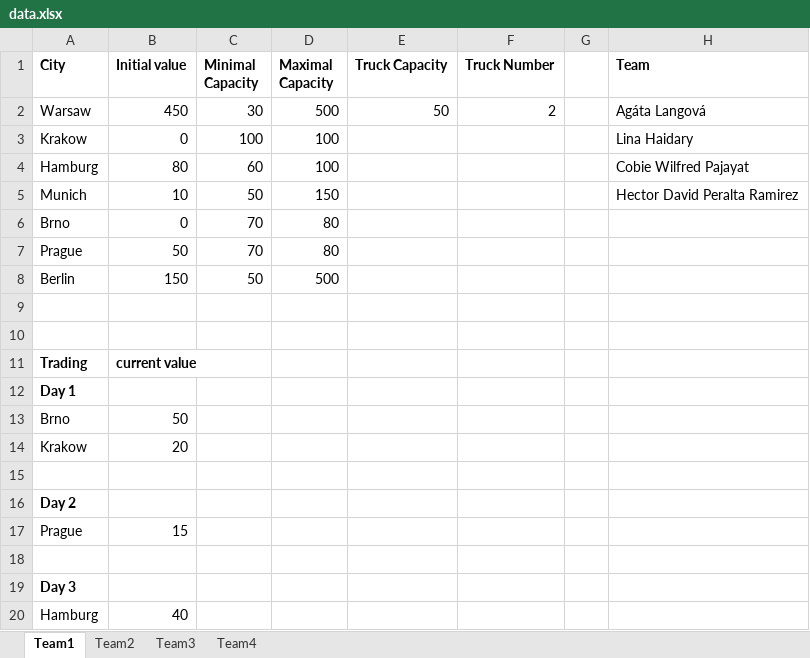
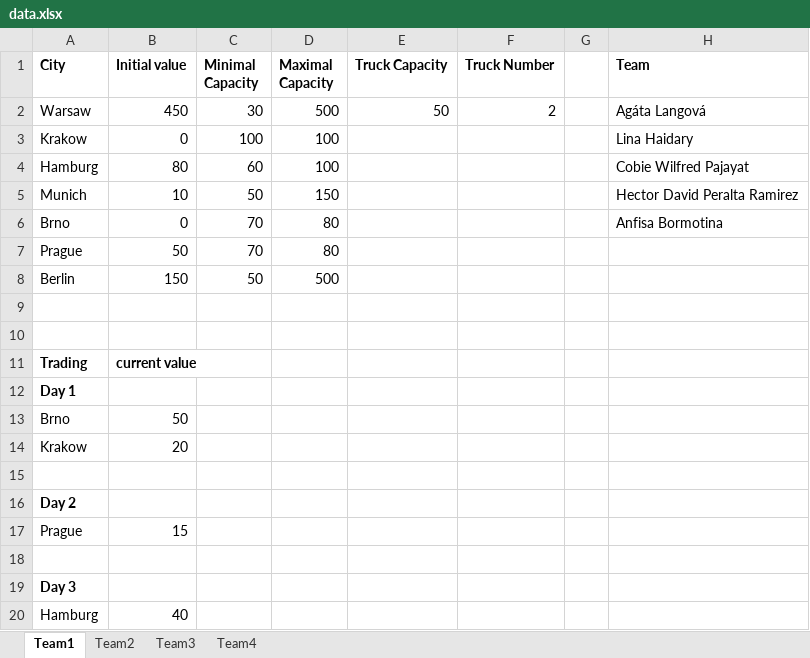
Before and after one commit to EvgenyLeonov/SymbolicComputation2404, an Excel workbook: clojure-projects/src/ica/data.xlsx, sheet Team1, drawn as a sheet; values as stored, in another font and other column widths than the file's, no borders; the diff names each change by its address in the sheet, - before the commit and + after, or states it on an @@ line.

Commit message:
teams update

```diff
--- a/clojure-projects/src/ica/data.xlsx (sheet Team1)
+++ b/clojure-projects/src/ica/data.xlsx (sheet Team1)
-H6 (Team): (empty)
+H6 (Team): Anfisa Bormotina
```
Also changed, not shown: sheet Team4, sheet Team3, 2 other files.
